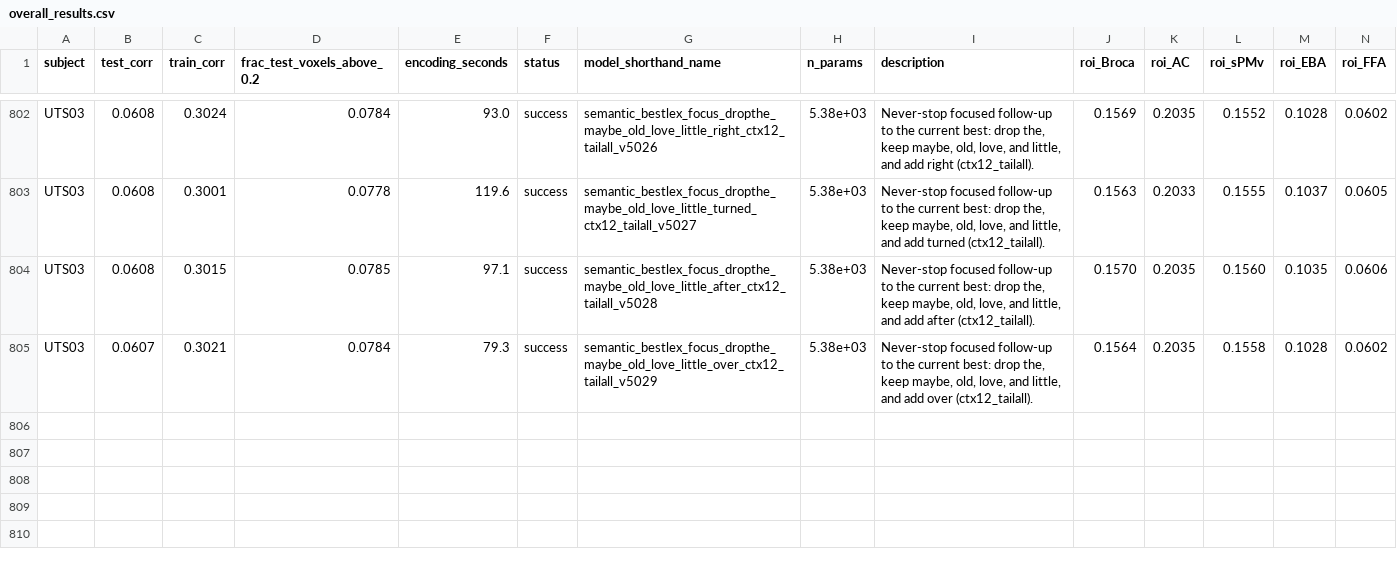
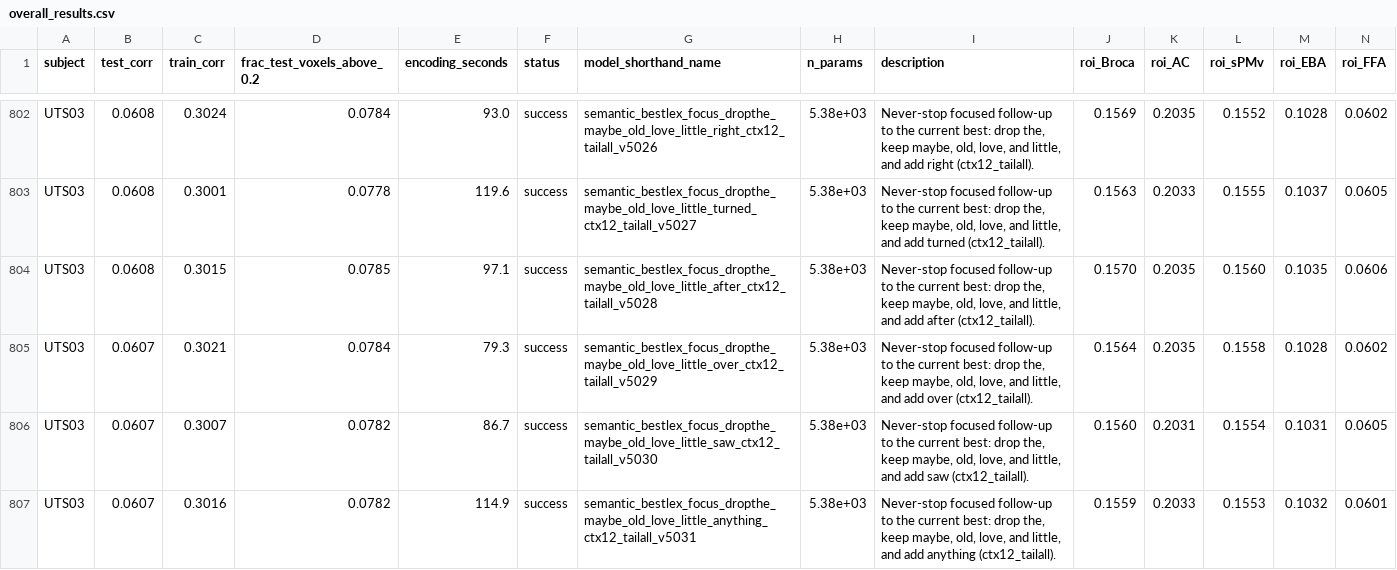
Before and after one commit to csinva/circuit-building-autoresearch, a CSV file: runs-neuro/fmri-jun03-run2/results/overall_results.csv, drawn as a sheet; only a part is shown, gaps mark what is left out; rows hold the shown columns only; the diff names each change by its address in the sheet, - before the commit and + after, or states it on an @@ line.

```diff
--- a/runs-neuro/fmri-jun03-run2/results/overall_results.csv
+++ b/runs-neuro/fmri-jun03-run2/results/overall_results.csv
+row 806: UTS03 | 0.0607 | 0.3007 | 0.0782 | 86.7 | success | semantic_bestlex_focus_dropthe_maybe_old_love_little_saw_ctx12_tailall_v5030 | 5.38e+03 | Never-stop focused follow-up to the current best: drop the, keep maybe, old, love, and little, and add saw (ctx12_tailall). | 0.1560 | 0.2031 | 0.1554 | 0.1031 | 0.0605
+row 807: UTS03 | 0.0607 | 0.3016 | 0.0782 | 114.9 | success | semantic_bestlex_focus_dropthe_maybe_old_love_little_anything_ctx12_tailall_v5031 | 5.38e+03 | Never-stop focused follow-up to the current best: drop the, keep maybe, old, love, and little, and add anything (ctx12_tailall). | 0.1559 | 0.2033 | 0.1553 | 0.1032 | 0.0601
```
Also changed, not shown: runs-neuro/fmri-jun03-run3/results/overall_results.csv, runs-neuro/fmri-jun03-run4/results/overall_results.csv, 11 other files.
